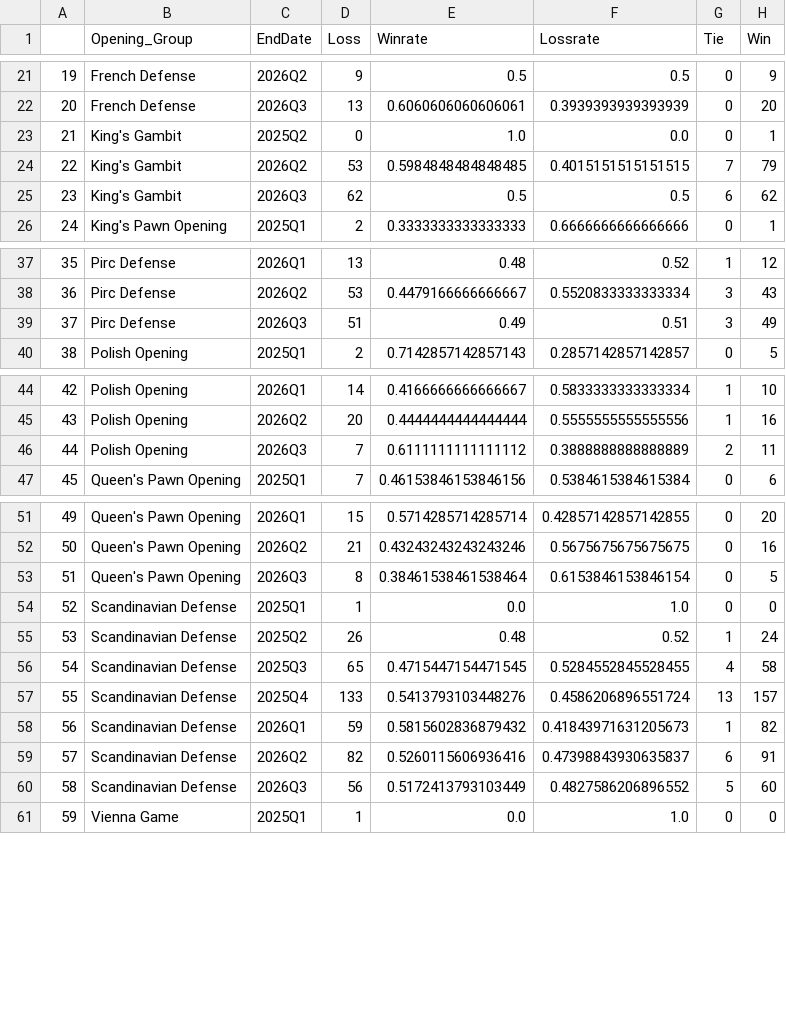
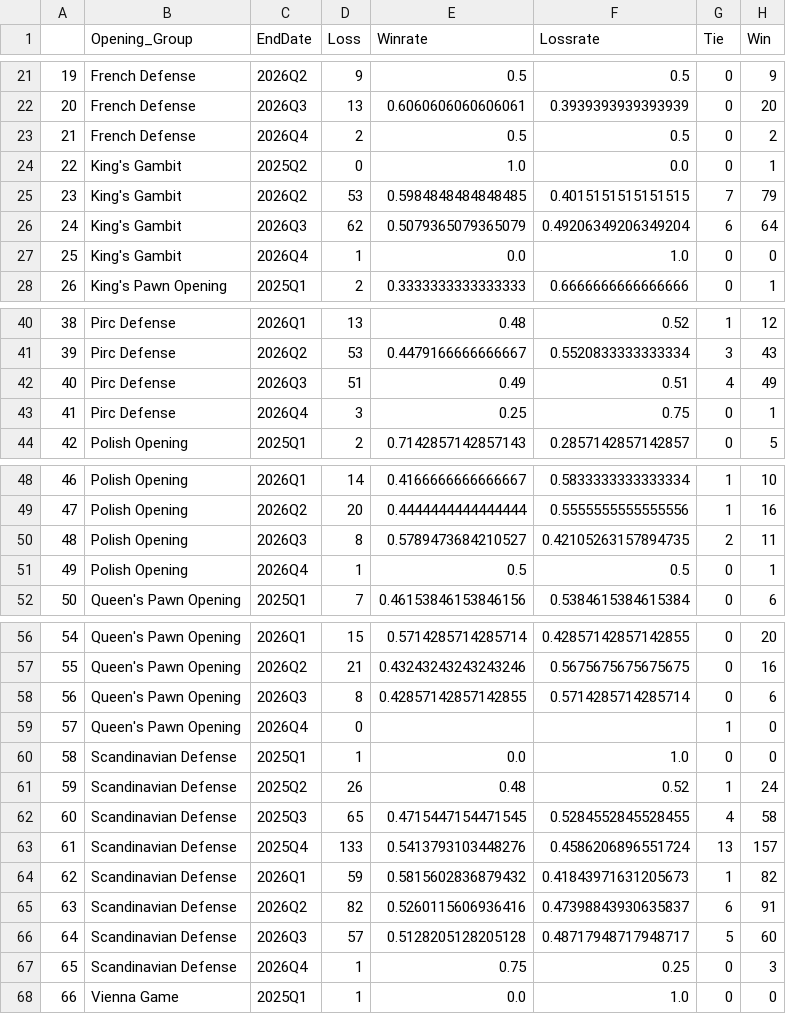
Before and after one commit to raja-akel/Python-Chess-Coach, a CSV file: data/winrate_by_opening.csv, drawn as a sheet; only a part is shown, gaps mark what is left out; addresses are those after the commit; the diff covers the shown part only; the diff names each change by its address in the sheet, - before the commit and + after, or states it on an @@ line.

```diff
--- a/data/winrate_by_opening.csv
+++ b/data/winrate_by_opening.csv
+row 23: 21 | French Defense | 2026Q4 | 2 | 0.5 | 0.5 | 0 | 2
@@ column A renumbered between rows 24 and 74 @@
-E26 (Winrate): 0.5
+E26 (Winrate): 0.5079365079365079
-F26 (Lossrate): 0.5
+F26 (Lossrate): 0.49206349206349204
-H26 (Win): 62
+H26 (Win): 64
+row 27: 25 | King's Gambit | 2026Q4 | 1 | 0.0 | 1.0 | 0 | 0
-G42 (Tie): 3
+G42 (Tie): 4
+row 43: 41 | Pirc Defense | 2026Q4 | 3 | 0.25 | 0.75 | 0 | 1
-D50 (Loss): 7
+D50 (Loss): 8
-E50 (Winrate): 0.6111111111111112
+E50 (Winrate): 0.5789473684210527
-F50 (Lossrate): 0.3888888888888889
+F50 (Lossrate): 0.42105263157894735
+row 51: 49 | Polish Opening | 2026Q4 | 1 | 0.5 | 0.5 | 0 | 1
-E58 (Winrate): 0.38461538461538464
+E58 (Winrate): 0.42857142857142855
-F58 (Lossrate): 0.6153846153846154
+F58 (Lossrate): 0.5714285714285714
-H58 (Win): 5
+H58 (Win): 6
+row 59: 57 | Queen's Pawn Opening | 2026Q4 | 0 |  |  | 1 | 0
-D66 (Loss): 56
+D66 (Loss): 57
-E66 (Winrate): 0.5172413793103449
+E66 (Winrate): 0.5128205128205128
-F66 (Lossrate): 0.4827586206896552
+F66 (Lossrate): 0.48717948717948717
+row 67: 65 | Scandinavian Defense | 2026Q4 | 1 | 0.75 | 0.25 | 0 | 3
```
Also changed, not shown: 2 added rows elsewhere in this file, data/historical_opening.csv, data/historical_winrate_black.csv, 18 other files.
